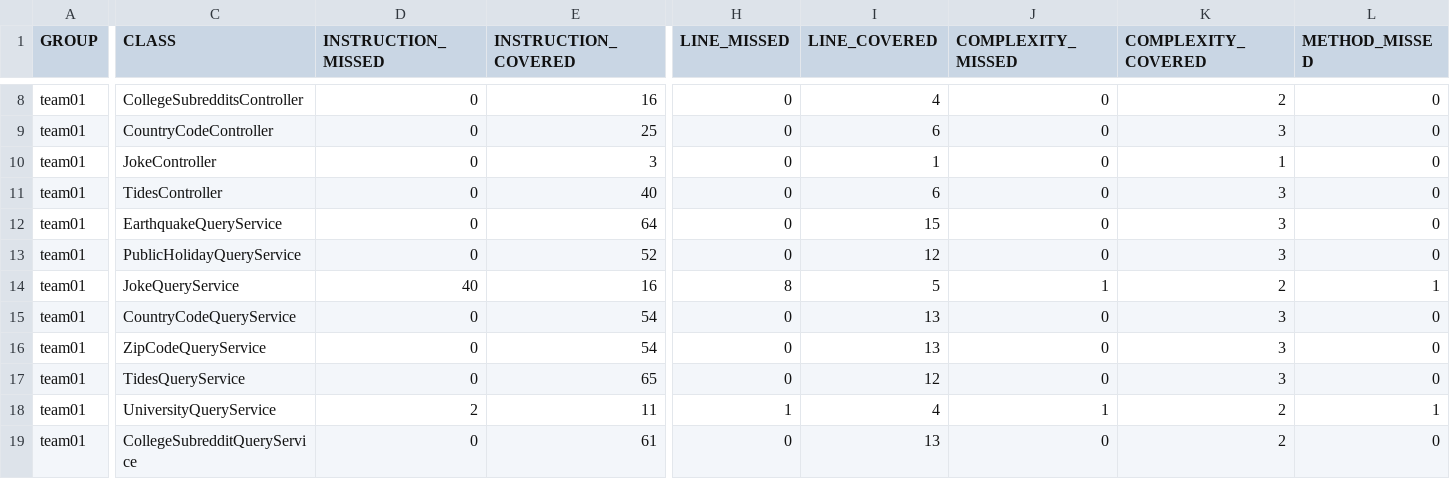
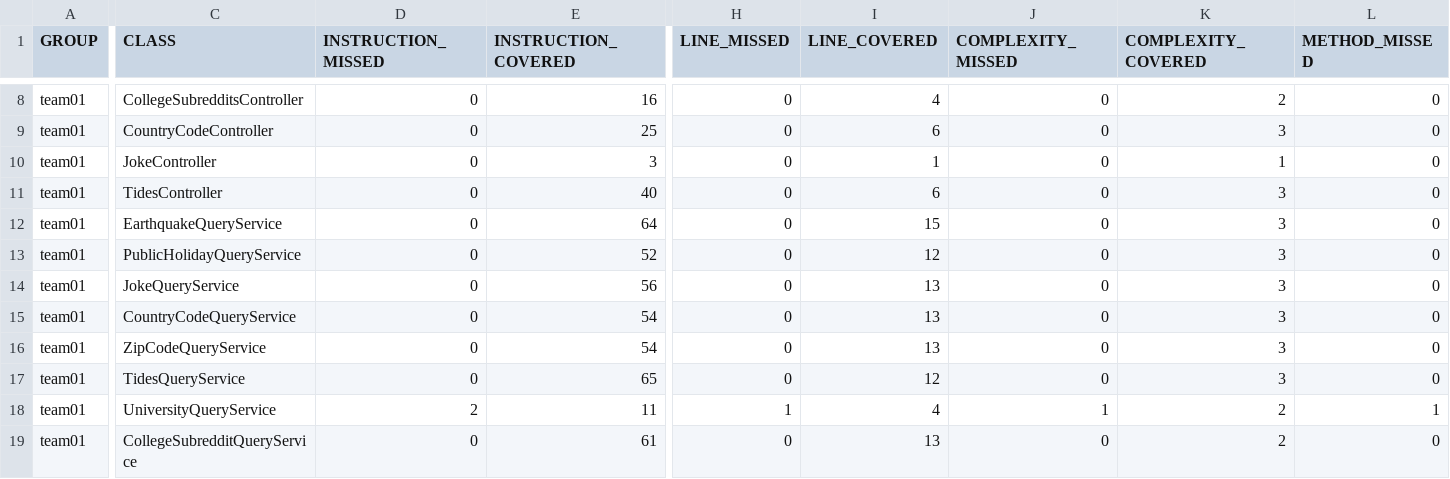
Before and after one commit to ucsb-cs156-w24/team01-w24-6pm-4, a CSV file: prs/25/jacoco/jacoco.csv, drawn as a sheet; only a part is shown, gaps mark what is left out; the diff covers the shown part only; the diff names each change by its address in the sheet, - before the commit and + after, or states it on an @@ line.

```diff
--- a/prs/25/jacoco/jacoco.csv
+++ b/prs/25/jacoco/jacoco.csv
-D14 (INSTRUCTION_MISSED): 40
+D14 (INSTRUCTION_MISSED): 0
-E14 (INSTRUCTION_COVERED): 16
+E14 (INSTRUCTION_COVERED): 56
-H14 (LINE_MISSED): 8
+H14 (LINE_MISSED): 0
-I14 (LINE_COVERED): 5
+I14 (LINE_COVERED): 13
-J14 (COMPLEXITY_MISSED): 1
+J14 (COMPLEXITY_MISSED): 0
-K14 (COMPLEXITY_COVERED): 2
+K14 (COMPLEXITY_COVERED): 3
-L14 (METHOD_MISSED): 1
+L14 (METHOD_MISSED): 0
```
Also changed, not shown: 1 edited cell elsewhere in this file, 7 other files.
